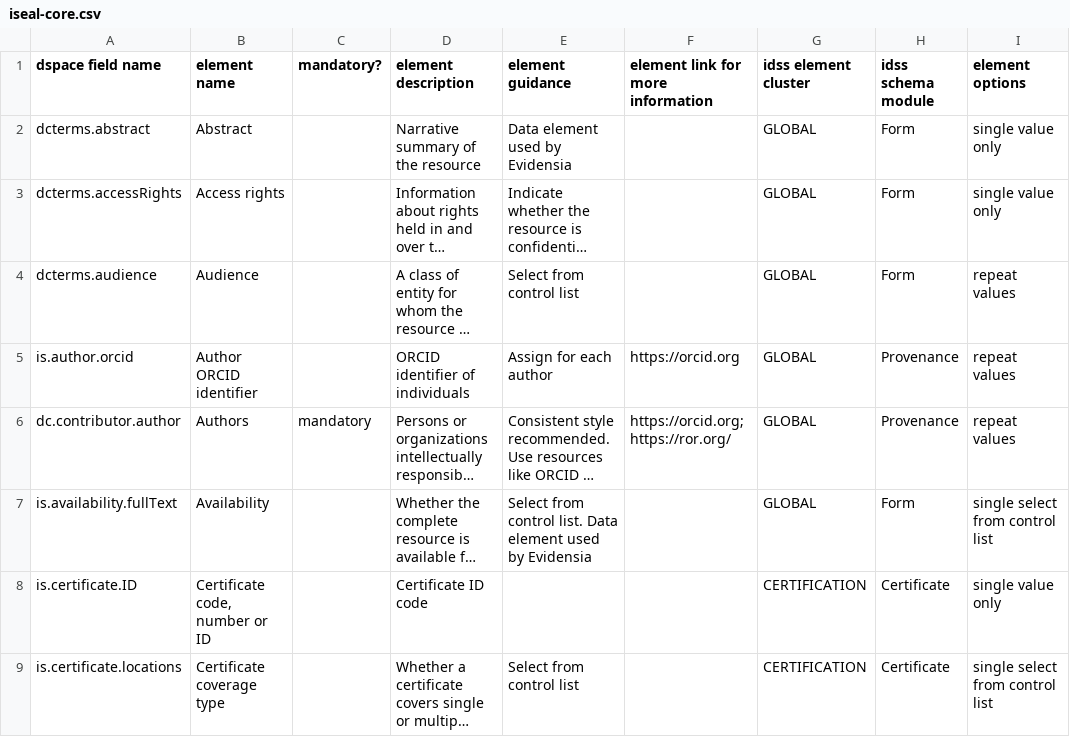
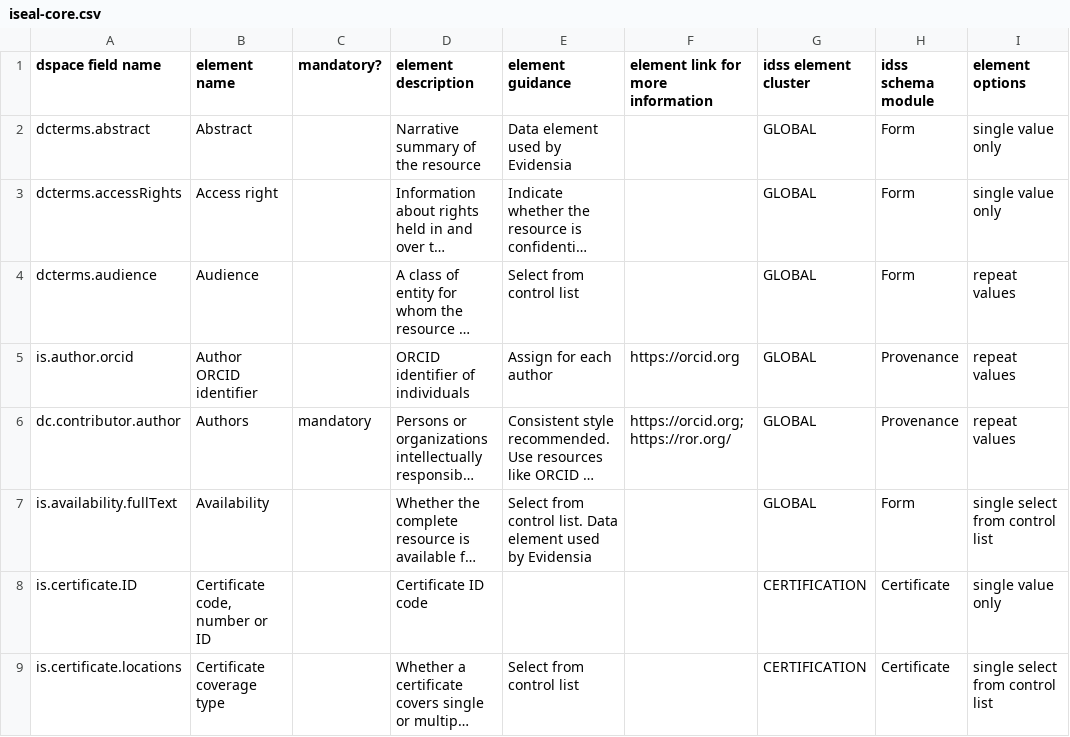
Before and after one commit to ISEAL-Community/iseal-core, a CSV file: data/iseal-core.csv, drawn as a sheet; only a part is shown; long unchanged cells end in …; the diff names each change by its address in the sheet, - before the commit and + after, or states it on an @@ line.

```diff
--- a/data/iseal-core.csv
+++ b/data/iseal-core.csv
-B3 (element name): Access rights
+B3 (element name): Access right
```
Also changed, not shown: 1 other file.
